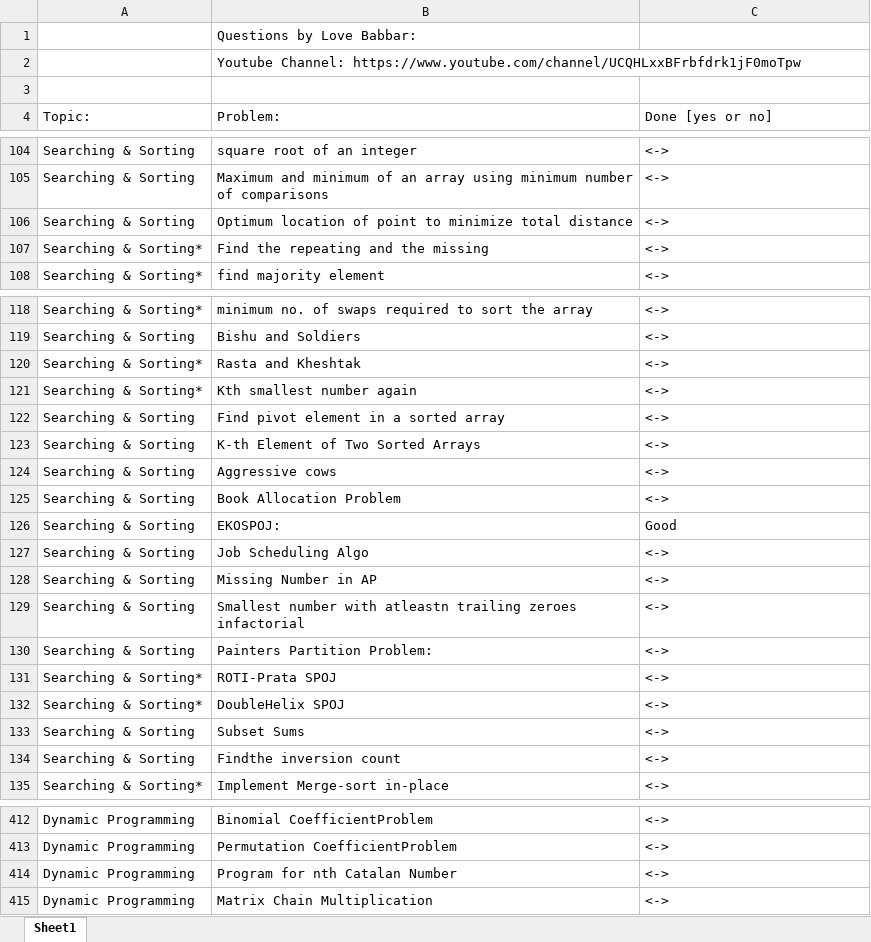
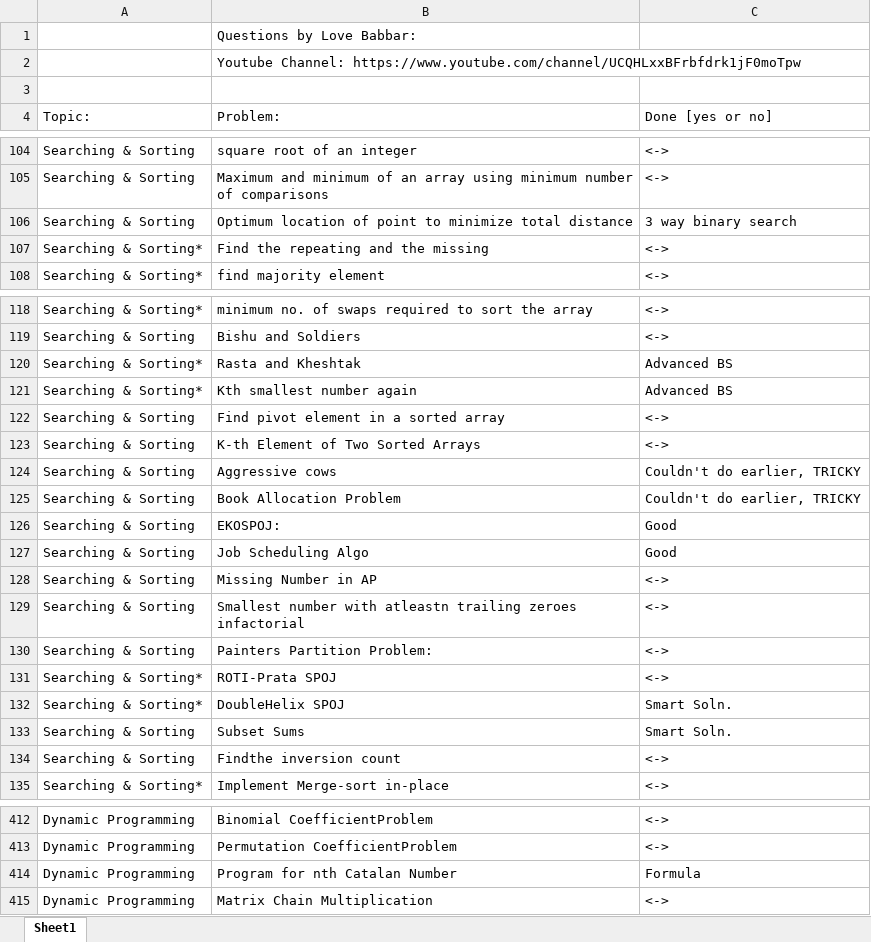
Before and after one commit to NM1210/DSA, an Excel workbook: DSA.xlsx, sheet Sheet1, drawn as a sheet; only a part is shown, gaps mark what is left out; values as stored, in another font and other column widths than the file's, no cell formats; the diff names each change by its address in the sheet, - before the commit and + after, or states it on an @@ line.

Commit message:
Searching & Sorting

```diff
--- a/DSA.xlsx (sheet Sheet1)
+++ b/DSA.xlsx (sheet Sheet1)
-C106 (Done [yes or no]): <->
+C106 (Done [yes or no]): 3 way binary search
-C120:C121 (Done [yes or no]): <->
+C120:C121 (Done [yes or no]): Advanced BS
-C124:C125 (Done [yes or no]): <->
+C124:C125 (Done [yes or no]): Couldn't do earlier, TRICKY
-C127 (Done [yes or no]): <->
+C127 (Done [yes or no]): Good
-C132:C133 (Done [yes or no]): <->
+C132:C133 (Done [yes or no]): Smart Soln.
-C414 (Done [yes or no]): <->
+C414 (Done [yes or no]): Formula
```
Also changed, not shown: cell formats, 17 other files.
